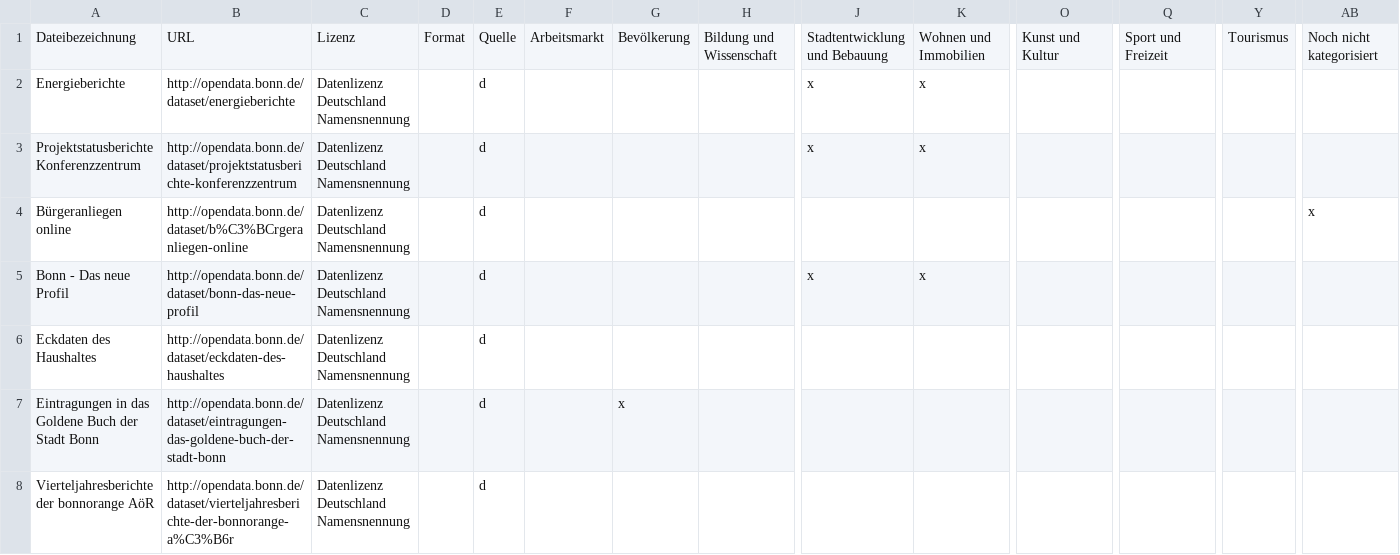
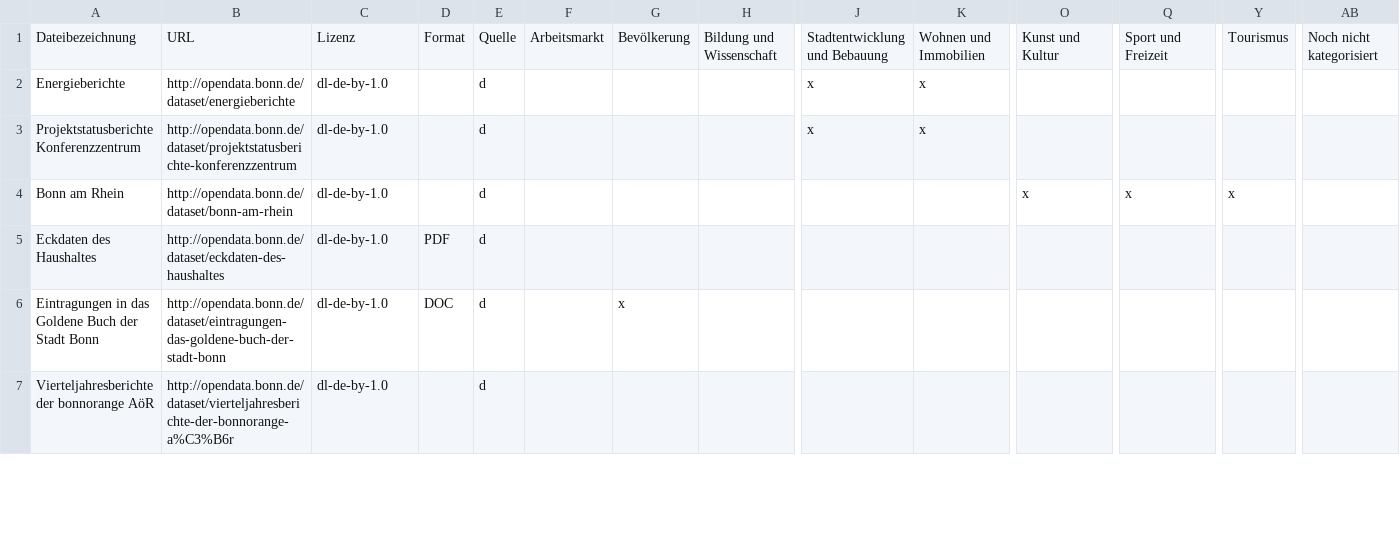
Before and after one commit to okfde/odmonitormap, a CSV file: data/bonn.csv, drawn as a sheet; only a part is shown, gaps mark what is left out; removed rows and columns are numbered as before the commit, all else as after; rows hold the shown columns only; the diff covers the shown part only; the diff names each change by its address in the sheet, - before the commit and + after, or states it on an @@ line.

```diff
--- a/data/bonn.csv
+++ b/data/bonn.csv
-C2:C3: Datenlizenz Deutschland Namensnennung
+C2:C3: dl-de-by-1.0
-row 4: Bürgeranliegen online | http://opendata.bonn.de/dataset/b%C3%BCrgeranliegen-online | Datenlizenz Deutschland Namensnennung |  | d |  |  |  |  |  |  |  |  | x
-row 5: Bonn - Das neue Profil | http://opendata.bonn.de/dataset/bonn-das-neue-profil | Datenlizenz Deutschland Namensnennung |  | d |  |  |  | x | x
+row 4: Bonn am Rhein | http://opendata.bonn.de/dataset/bonn-am-rhein | dl-de-by-1.0 |  | d |  |  |  |  |  | x | x | x
-C5:C7: Datenlizenz Deutschland Namensnennung
+C5:C7: dl-de-by-1.0
-D5: (empty)
+D5: PDF
-D6: (empty)
+D6: DOC
```
Also changed, not shown: 3 added rows, 1 removed row and 87 edited cells elsewhere in this file, data/frankfurt.csv, data/index.csv, 1 other file.
